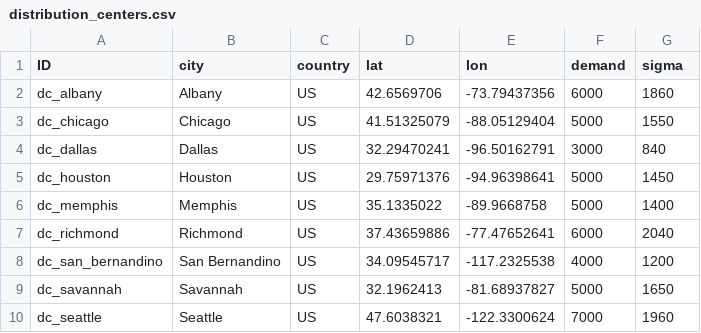
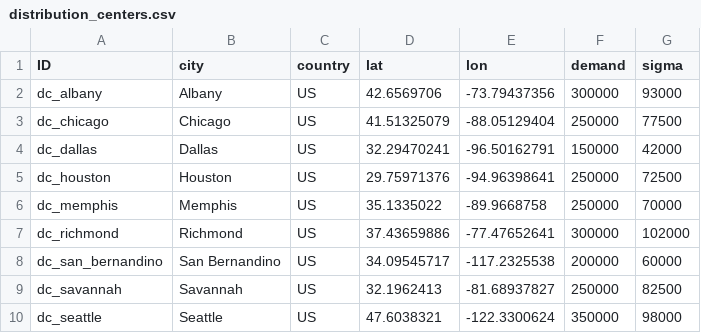
Before and after one commit to scm275/problem_sets_scm275, a CSV file: inventory_lead_time/distribution_centers.csv, drawn as a sheet.

```diff
--- a/inventory_lead_time/distribution_centers.csv
+++ b/inventory_lead_time/distribution_centers.csv
@@ -1,10 +1,10 @@
 ID,city,country,lat,lon,demand,sigma
-dc_albany,Albany,US,42.6569706,-73.79437356,6000,1860
-dc_chicago,Chicago,US,41.51325079,-88.05129404,5000,1550
-dc_dallas,Dallas,US,32.29470241,-96.50162791,3000,840
-dc_houston,Houston,US,29.75971376,-94.96398641,5000,1450
-dc_memphis,Memphis,US,35.1335022,-89.9668758,5000,1400
-dc_richmond,Richmond,US,37.43659886,-77.47652641,6000,2040
-dc_san_bernandino,San Bernandino,US,34.09545717,-117.2325538,4000,1200
-dc_savannah,Savannah,US,32.1962413,-81.68937827,5000,1650
-dc_seattle,Seattle,US,47.6038321,-122.3300624,7000,1960
+dc_albany,Albany,US,42.6569706,-73.79437356,300000,93000
+dc_chicago,Chicago,US,41.51325079,-88.05129404,250000,77500
+dc_dallas,Dallas,US,32.29470241,-96.50162791,150000,42000
+dc_houston,Houston,US,29.75971376,-94.96398641,250000,72500
+dc_memphis,Memphis,US,35.1335022,-89.9668758,250000,70000
+dc_richmond,Richmond,US,37.43659886,-77.47652641,300000,102000
+dc_san_bernandino,San Bernandino,US,34.09545717,-117.2325538,200000,60000
+dc_savannah,Savannah,US,32.1962413,-81.68937827,250000,82500
+dc_seattle,Seattle,US,47.6038321,-122.3300624,350000,98000
```
Also changed, not shown: inventory_lead_time/lanes.csv, inventory_lead_time/suppliers.csv, 1 other file.
